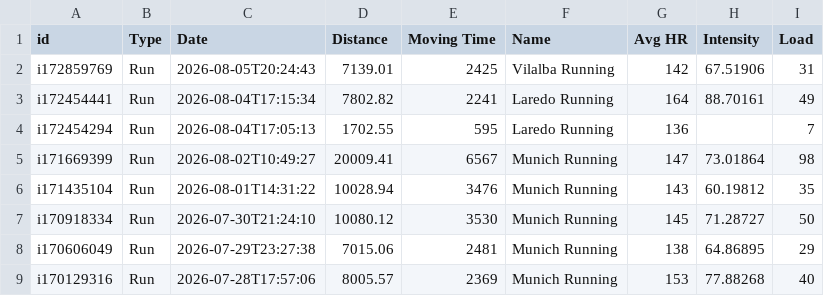
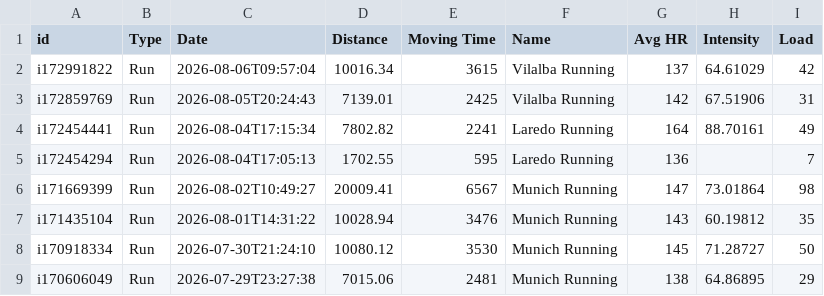
Before and after one commit to ikumpli/munich_marathon_2026, a CSV file: i600311_activities.csv, drawn as a sheet; only a part is shown; the shorter side is filled out with more unchanged rows.

```diff
--- a/i600311_activities.csv
+++ b/i600311_activities.csv
@@ -1,2 +1,3 @@
 id,Type,Date,Distance,Moving Time,Name,Avg HR,Intensity,Load
+i172991822,Run,2026-08-06T09:57:04,10016.34,3615,Vilalba Running,137,64.61029,42
 i172859769,Run,2026-08-05T20:24:43,7139.01,2425,Vilalba Running,142,67.51906,31
```
Also changed, not shown: i600311_wellness.csv, 3 other files.
